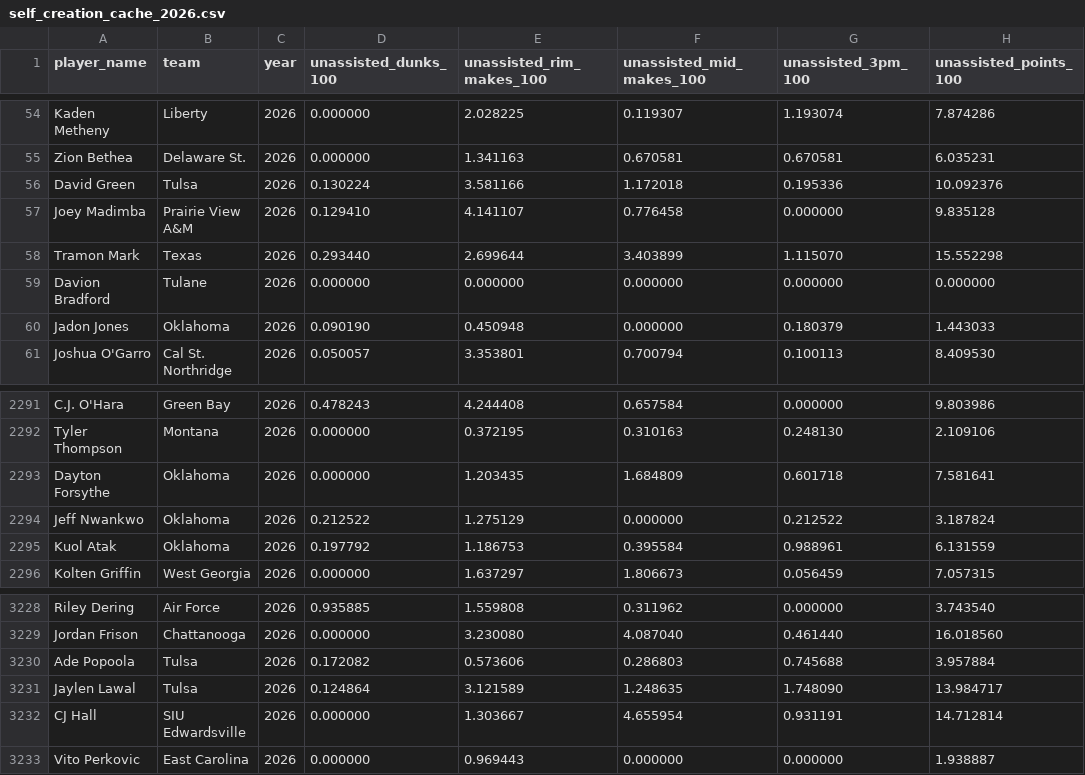
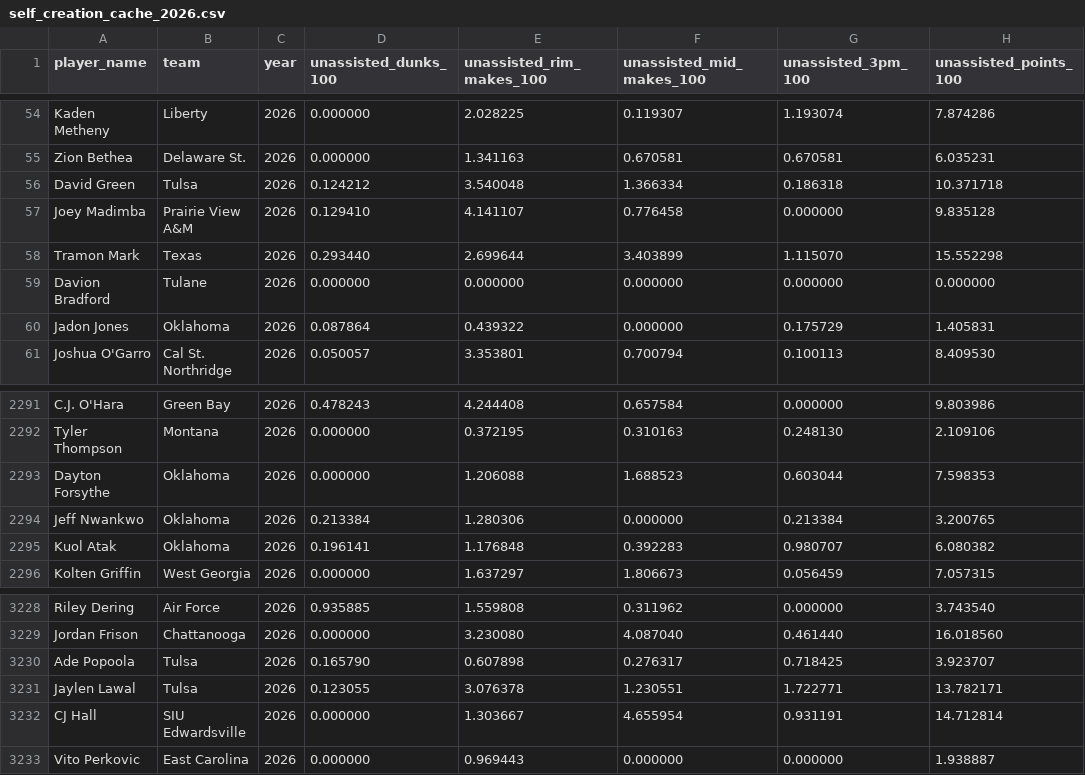
Before and after one commit to dbcjason/NCAACards, a CSV file: player_cards_pipeline/data/bt/self_creation_by_year/self_creation_cache_2026.csv, drawn as a sheet; only a part is shown, gaps mark what is left out; the diff covers the shown part only.

```diff
--- a/player_cards_pipeline/data/bt/self_creation_by_year/self_creation_cache_2026.csv
+++ b/player_cards_pipeline/data/bt/self_creation_by_year/self_creation_cache_2026.csv
@@ -55,3 +55,3 @@ Kaden Metheny,Liberty,2026,0.000000,2.028225,0.119307,1.193074,7.874286
 Zion Bethea,Delaware St.,2026,0.000000,1.341163,0.670581,0.670581,6.035231
-David Green,Tulsa,2026,0.130224,3.581166,1.172018,0.195336,10.092376
+David Green,Tulsa,2026,0.124212,3.540048,1.366334,0.186318,10.371718
 Joey Madimba,Prairie View A&M,2026,0.129410,4.141107,0.776458,0.000000,9.835128
@@ -59,3 +59,3 @@ Tramon Mark,Texas,2026,0.293440,2.699644,3.403899,1.115070,15.552298
 Davion Bradford,Tulane,2026,0.000000,0.000000,0.000000,0.000000,0.000000
-Jadon Jones,Oklahoma,2026,0.090190,0.450948,0.000000,0.180379,1.443033
+Jadon Jones,Oklahoma,2026,0.087864,0.439322,0.000000,0.175729,1.405831
 Joshua O'Garro,Cal St. Northridge,2026,0.050057,3.353801,0.700794,0.100113,8.409530
@@ -2292,5 +2292,5 @@ C.J. O'Hara,Green Bay,2026,0.478243,4.244408,0.657584,0.000000,9.803986
 Tyler Thompson,Montana,2026,0.000000,0.372195,0.310163,0.248130,2.109106
-Dayton Forsythe,Oklahoma,2026,0.000000,1.203435,1.684809,0.601718,7.581641
-Jeff Nwankwo,Oklahoma,2026,0.212522,1.275129,0.000000,0.212522,3.187824
-Kuol Atak,Oklahoma,2026,0.197792,1.186753,0.395584,0.988961,6.131559
+Dayton Forsythe,Oklahoma,2026,0.000000,1.206088,1.688523,0.603044,7.598353
+Jeff Nwankwo,Oklahoma,2026,0.213384,1.280306,0.000000,0.213384,3.200765
+Kuol Atak,Oklahoma,2026,0.196141,1.176848,0.392283,0.980707,6.080382
 Kolten Griffin,West Georgia,2026,0.000000,1.637297,1.806673,0.056459,7.057315
@@ -3229,4 +3229,4 @@ Riley Dering,Air Force,2026,0.935885,1.559808,0.311962,0.000000,3.743540
 Jordan Frison,Chattanooga,2026,0.000000,3.230080,4.087040,0.461440,16.018560
-Ade Popoola,Tulsa,2026,0.172082,0.573606,0.286803,0.745688,3.957884
-Jaylen Lawal,Tulsa,2026,0.124864,3.121589,1.248635,1.748090,13.984717
+Ade Popoola,Tulsa,2026,0.165790,0.607898,0.276317,0.718425,3.923707
+Jaylen Lawal,Tulsa,2026,0.123055,3.076378,1.230551,1.722771,13.782171
 CJ Hall,SIU Edwardsville,2026,0.000000,1.303667,4.655954,0.931191,14.712814
```
Also changed, not shown: 130 edited cells elsewhere in this file, player_cards_pipeline/data/bt/bt_playerstat_2026.csv, 4 other files.
